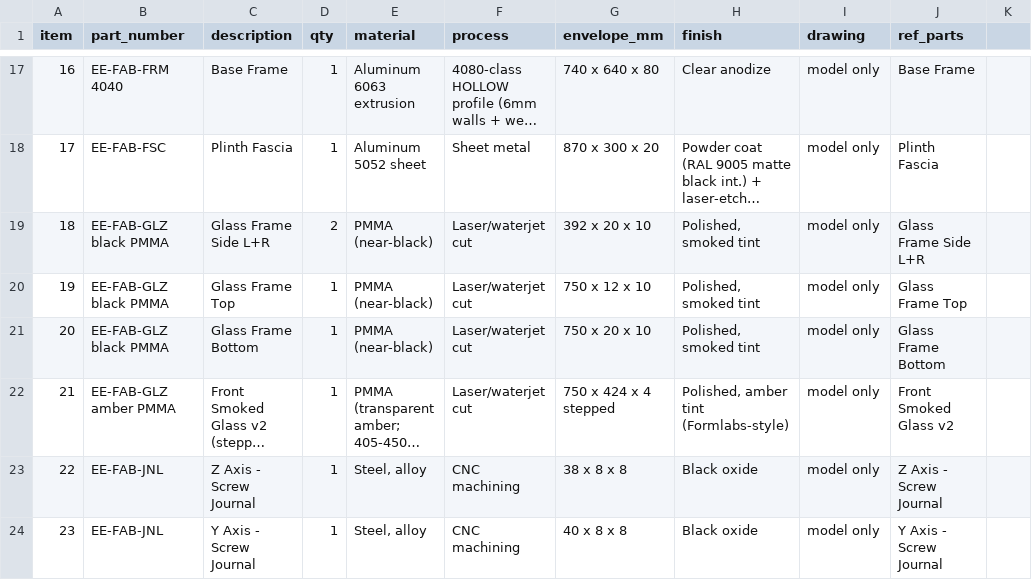
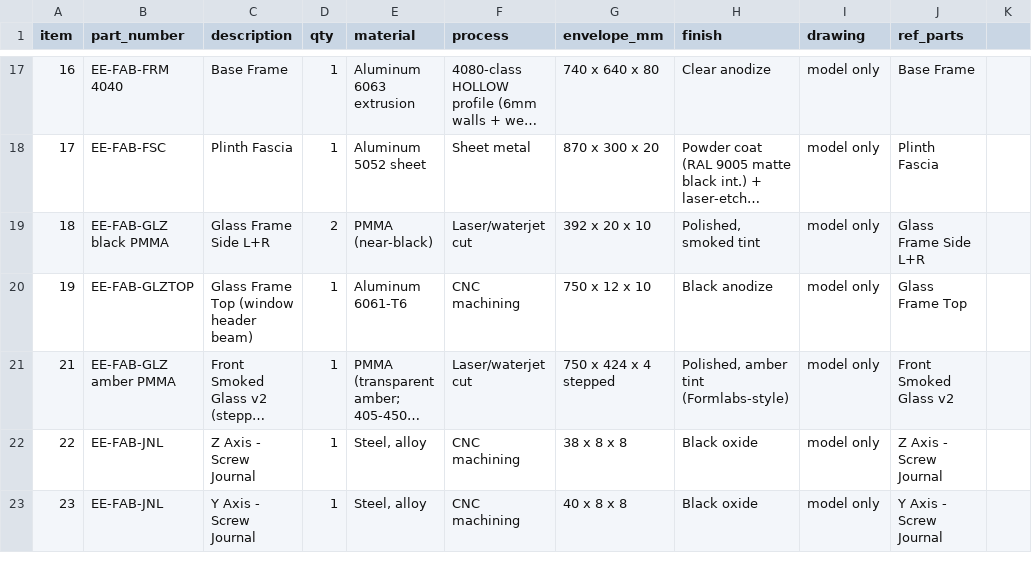
Before and after one commit to jackalkahwati/EE-lab, a CSV file: docs/rfq/fl1-evt-fab-rfq.csv, drawn as a sheet; only a part is shown, gaps mark what is left out; long unchanged cells end in …; the diff names each change by its address in the sheet, - before the commit and + after, or states it on an @@ line.

```diff
--- a/docs/rfq/fl1-evt-fab-rfq.csv
+++ b/docs/rfq/fl1-evt-fab-rfq.csv
-B20 (part_number): EE-FAB-GLZ black PMMA
+B20 (part_number): EE-FAB-GLZTOP
-C20 (description): Glass Frame Top
+C20 (description): Glass Frame Top (window header beam)
-E20 (material): PMMA (near-black)
+E20 (material): Aluminum 6061-T6
-F20 (process): Laser/waterjet cut
+F20 (process): CNC machining
-H20 (finish): Polished, smoked tint
+H20 (finish): Black anodize
-row 21: 20 | EE-FAB-GLZ black PMMA | Glass Frame Bottom | 1 | PMMA (near-black) | Laser/waterjet cut | 750 x 20 x 10 | Polished, smoked tint | model only | Glass Frame Bottom
```
Also changed, not shown: 2 other files.
